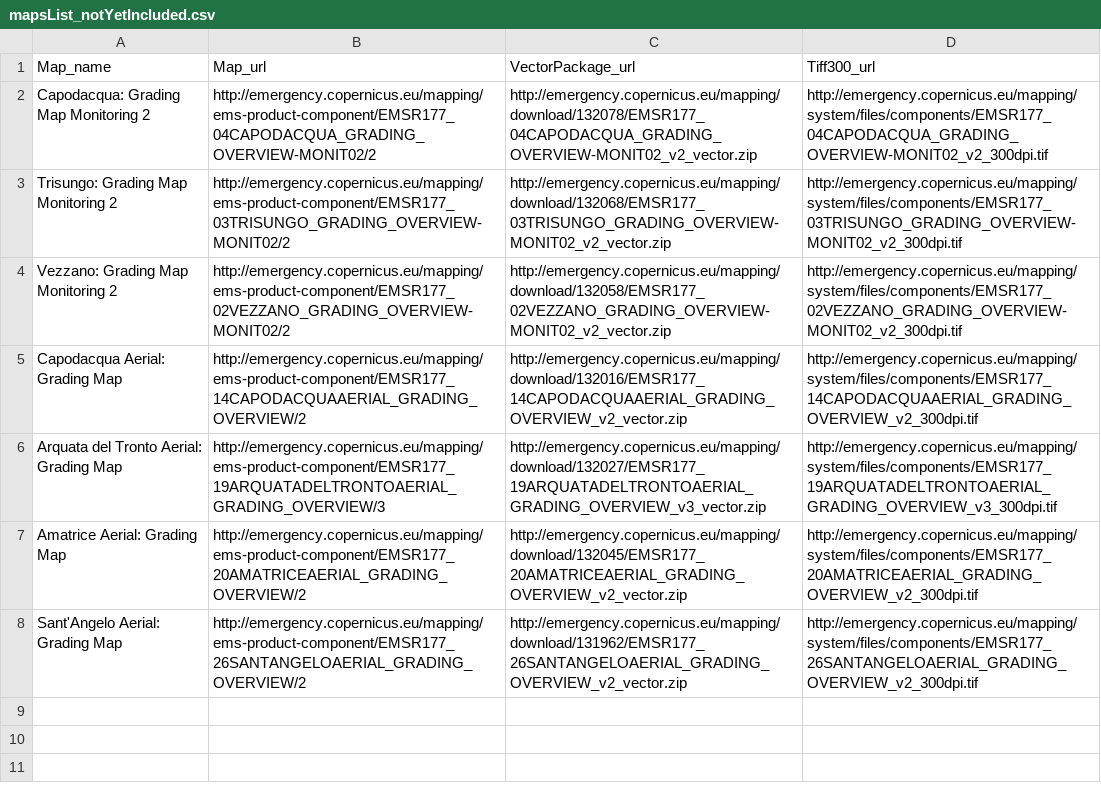
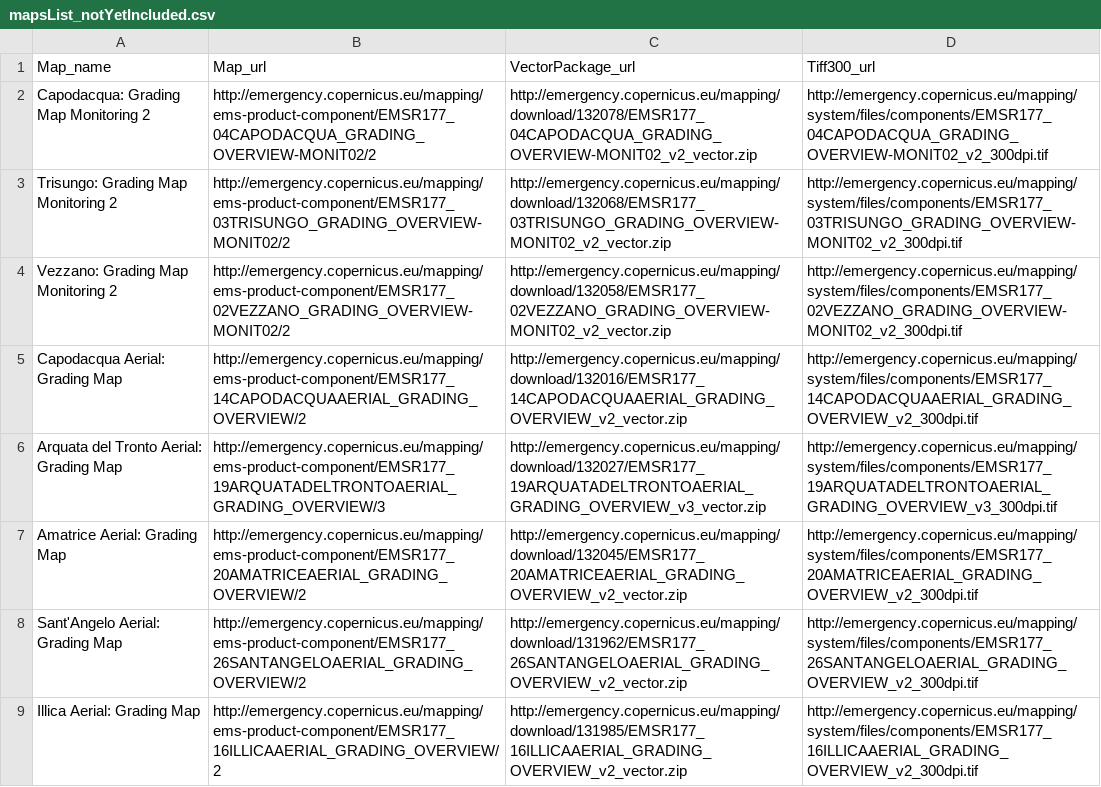
Before and after one commit to emergenzeHack/terremotocentro_geodata, a CSV file: copernicus/r05/mapsList_notYetIncluded.csv, drawn as a sheet; the diff names each change by its address in the sheet, - before the commit and + after, or states it on an @@ line.

Commit message:
Update mapsList_notYetIncluded.csv
Add Illica Aerial: Grading Map

```diff
--- a/copernicus/r05/mapsList_notYetIncluded.csv
+++ b/copernicus/r05/mapsList_notYetIncluded.csv
+row 9: Illica Aerial: Grading Map | http://emergency.copernicus.eu/mapping/ems-product-component/EMSR177_16ILLICAAERIAL_GRADING_OVERVIEW/2 | http://emergency.copernicus.eu/mapping/download/131985/EMSR177_16ILLICAAERIAL_GRADING_OVERVIEW_v2_vector.zip | http://emergency.copernicus.eu/mapping/system/files/components/EMSR177_16ILLICAAERIAL_GRADING_OVERVIEW_v2_300dpi.tif
```
